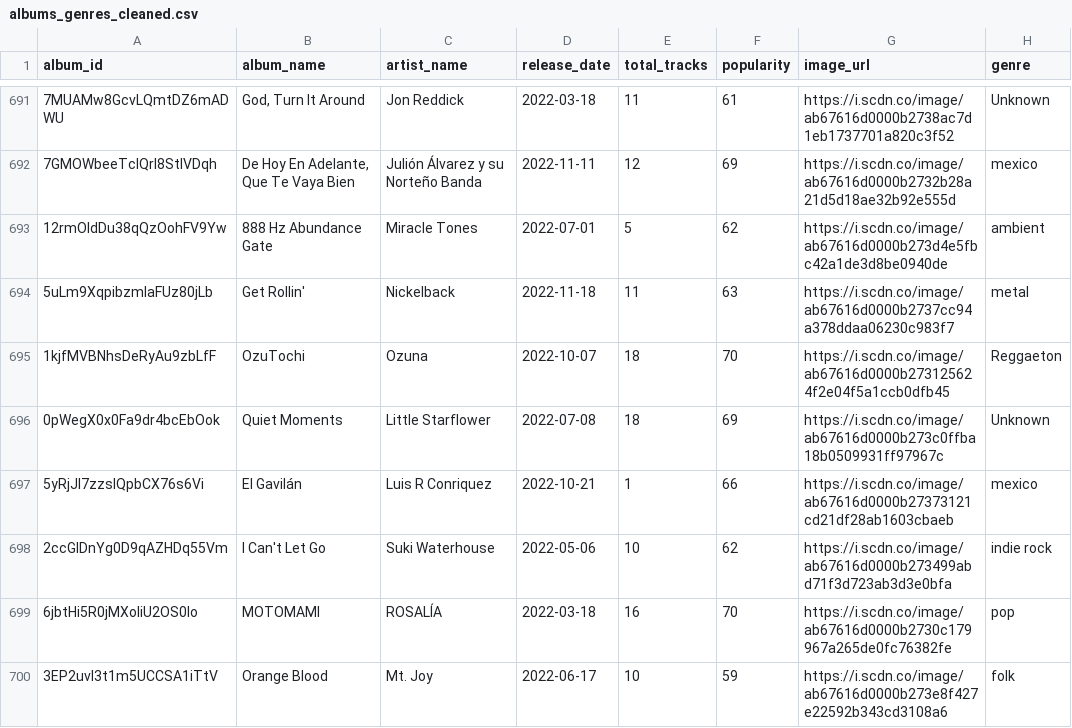
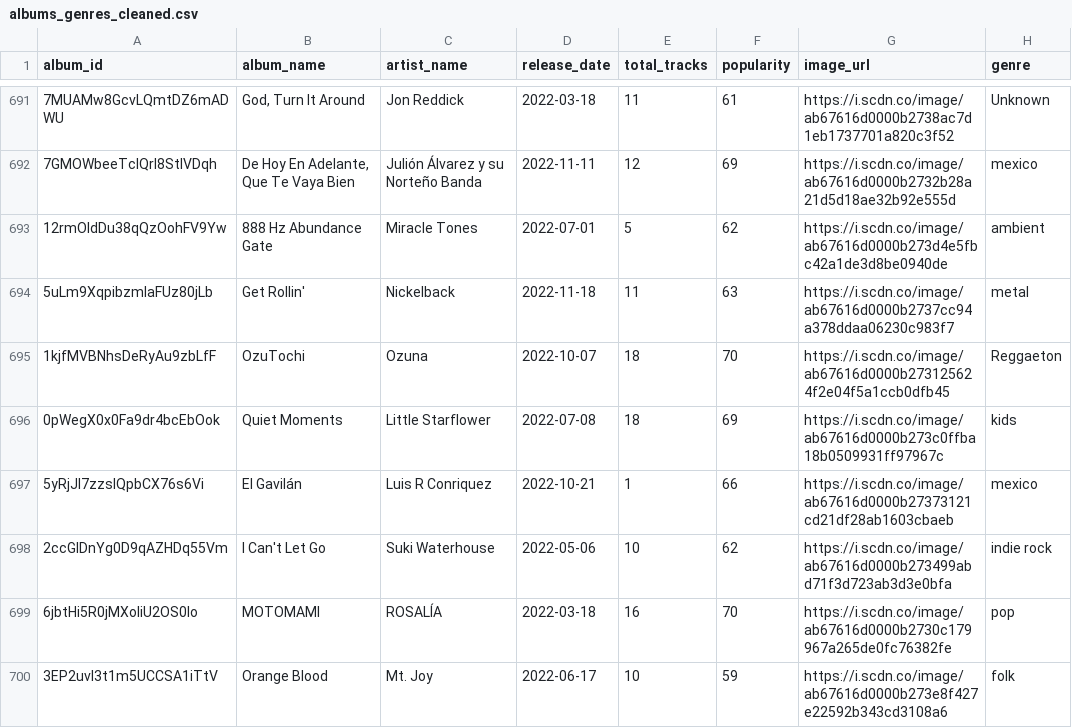
Before and after one commit to marie-vaughan/6600_final_project, a CSV file: albums_genres_cleaned.csv, drawn as a sheet; only a part is shown, gaps mark what is left out; the diff covers the shown part only.

Commit message:
new genre categories

```diff
--- a/albums_genres_cleaned.csv
+++ b/albums_genres_cleaned.csv
@@ -695,3 +695,3 @@ album_id,album_name,artist_name,release_date,total_tracks,popularity,image_url,g
 1kjfMVBNhsDeRyAu9zbLfF,OzuTochi,Ozuna,2022-10-07,18,70,https://i.scdn.co/image/ab67616d0000b273125624f2e04f5a1ccb0dfb45,Reggaeton
-0pWegX0x0Fa9dr4bcEbOok,Quiet Moments,Little Starflower,2022-07-08,18,69,https://i.scdn.co/image/ab67616d0000b273c0ffba18b0509931ff97967c,Unknown
+0pWegX0x0Fa9dr4bcEbOok,Quiet Moments,Little Starflower,2022-07-08,18,69,https://i.scdn.co/image/ab67616d0000b273c0ffba18b0509931ff97967c,kids
 5yRjJl7zzslQpbCX76s6Vi,El Gavilán,Luis R Conriquez,2022-10-21,1,66,https://i.scdn.co/image/ab67616d0000b27373121cd21df28ab1603cbaeb,mexico
```
Also changed, not shown: 54 edited cells elsewhere in this file, 4 other files.
